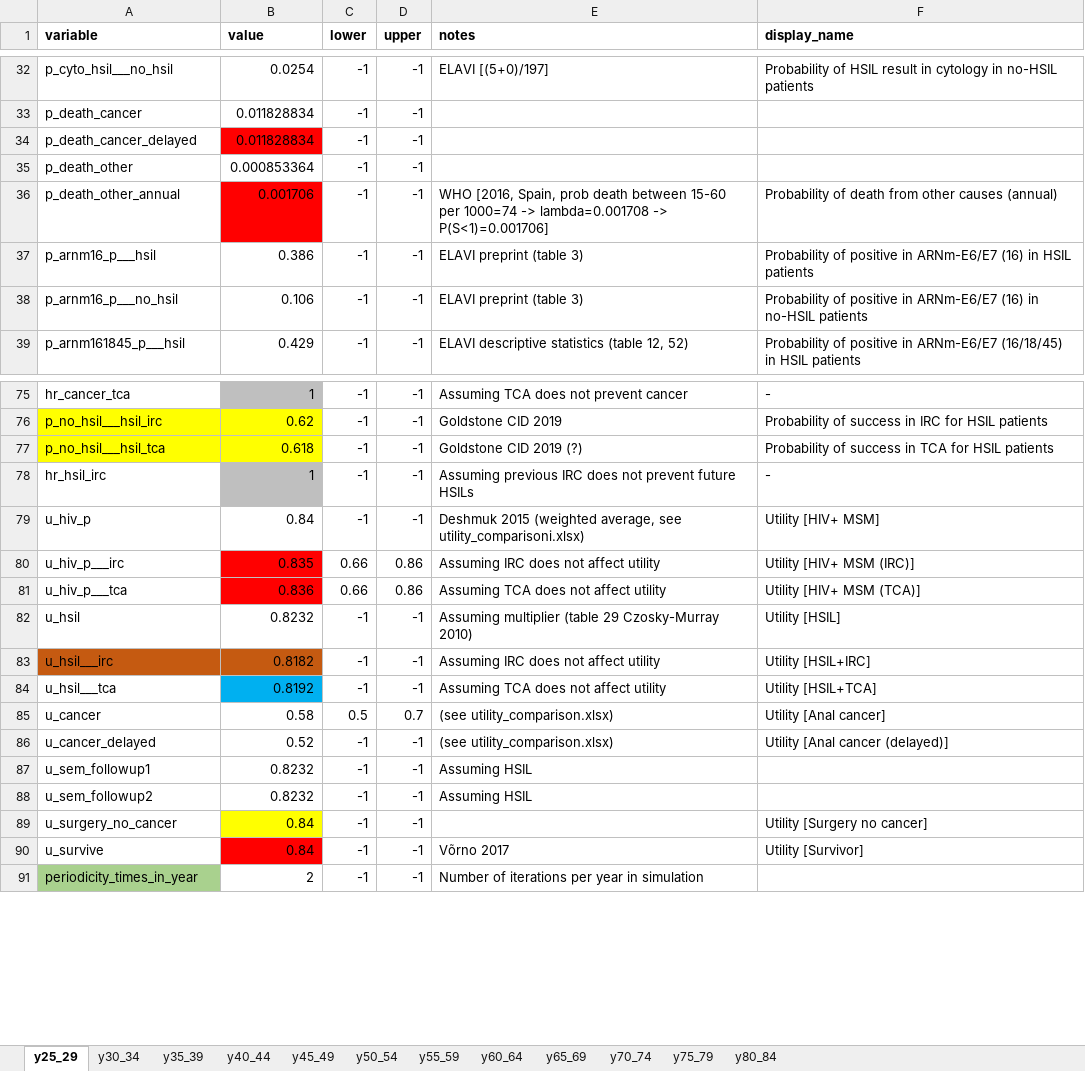
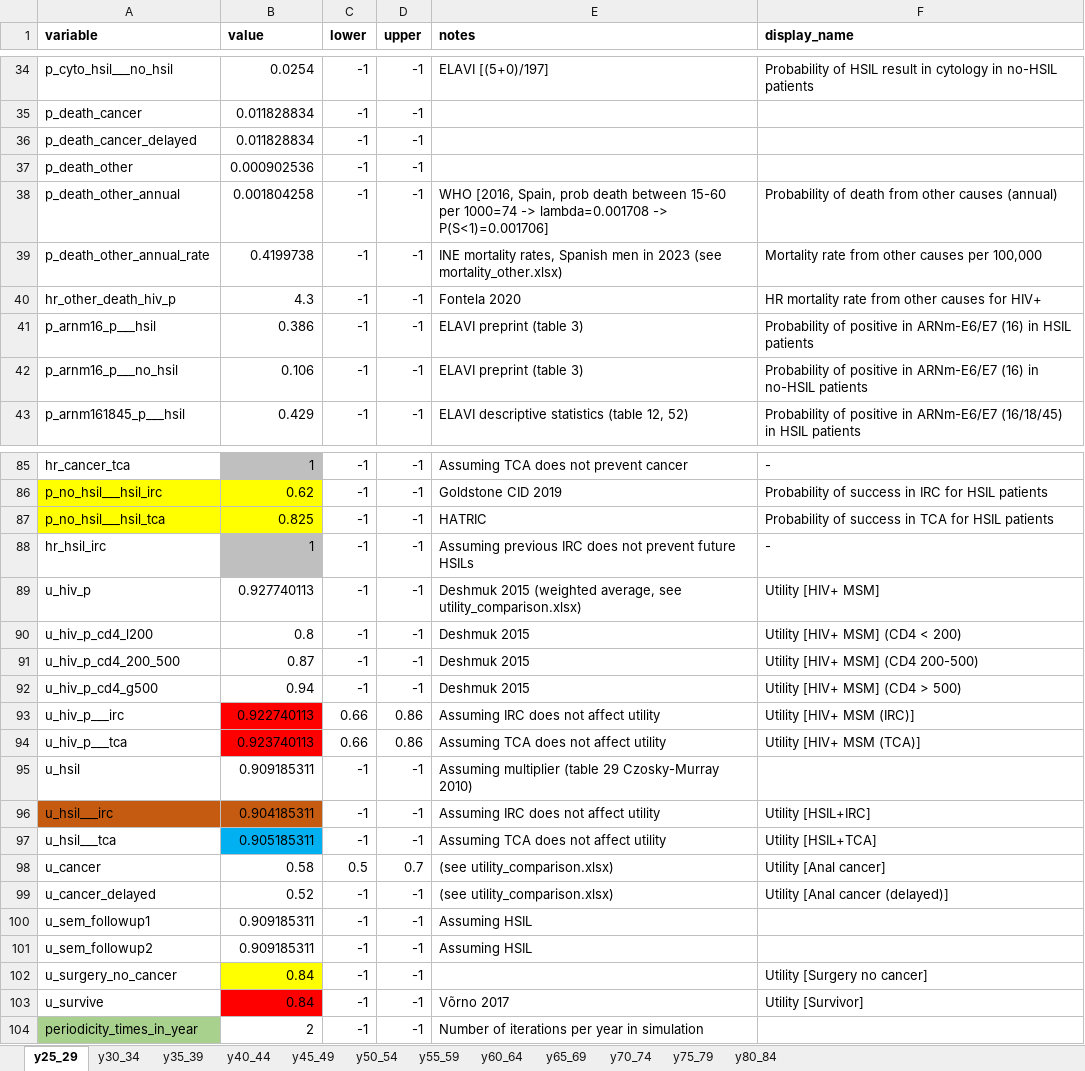
Before and after one commit to david-gomez-guillen/cea-anus, an Excel workbook: params/context.xlsx, sheet y25_29, drawn as a sheet; only a part is shown, gaps mark what is left out; values as stored, in another font and other column widths than the file's, no borders; charts and pictures not drawn; addresses are those after the commit; the diff covers the shown part only; the diff names each change by its address in the sheet, - before the commit and + after, or states it on an @@ line.

```diff
--- a/params/context.xlsx (sheet y25_29)
+++ b/params/context.xlsx (sheet y25_29)
-B36 fill: #FF0000
+B36 fill: none
-B37 (value): 0.000853364
+B37 (value): 0.000902536
-B38 (value): 0.001706
+B38 (value): 0.001804258
-B38 fill: #FF0000
+B38 fill: none
+row 39: p_death_other_annual_rate | 0.4199738 | -1 | -1 | INE mortality rates, Spanish men in 2023 (see mortality_other.xlsx) | Mortality rate from other causes per 100,000
+row 40: hr_other_death_hiv_p | 4.3 | -1 | -1 | Fontela 2020 | HR mortality rate from other causes for HIV+
-B87 (value): 0.618
+B87 (value): 0.825
-E87 (notes): Goldstone CID 2019 (?)
+E87 (notes): HATRIC
-B89 (value): 0.84
+B89 (value): 0.927740113
-E89 (notes): …average, see utility_comparisoni.xlsx)
+E89 (notes): …average, see utility_comparison.xlsx)
+row 90: u_hiv_p_cd4_l200 | 0.8 | -1 | -1 | Deshmuk 2015 | Utility [HIV+ MSM] (CD4 < 200)
+row 91: u_hiv_p_cd4_200_500 | 0.87 | -1 | -1 | Deshmuk 2015 | Utility [HIV+ MSM] (CD4 200-500)
+row 92: u_hiv_p_cd4_g500 | 0.94 | -1 | -1 | Deshmuk 2015 | Utility [HIV+ MSM] (CD4 > 500)
-B93 (value): 0.835
+B93 (value): 0.922740113
-B94 (value): 0.836
+B94 (value): 0.923740113
-B95 (value): 0.8232
+B95 (value): 0.909185311
-F95 (display_name): Utility [HSIL]
+F95 (display_name): (empty)
-B96 (value): 0.8182
+B96 (value): 0.904185311
-B97 (value): 0.8192
+B97 (value): 0.905185311
-B100:B101 (value): 0.8232
+B100:B101 (value): 0.909185311
```
Also changed, not shown: 8 added rows and 17 edited cells elsewhere in this sheet, sheet y65_69, sheet y35_39, sheet y40_44, sheet y45_49, sheet y50_54, sheet y55_59, 5 more sheets, formulas that keep their value, charts or pictures, params/deshmuk_calculations.xlsx, 14 other files.
